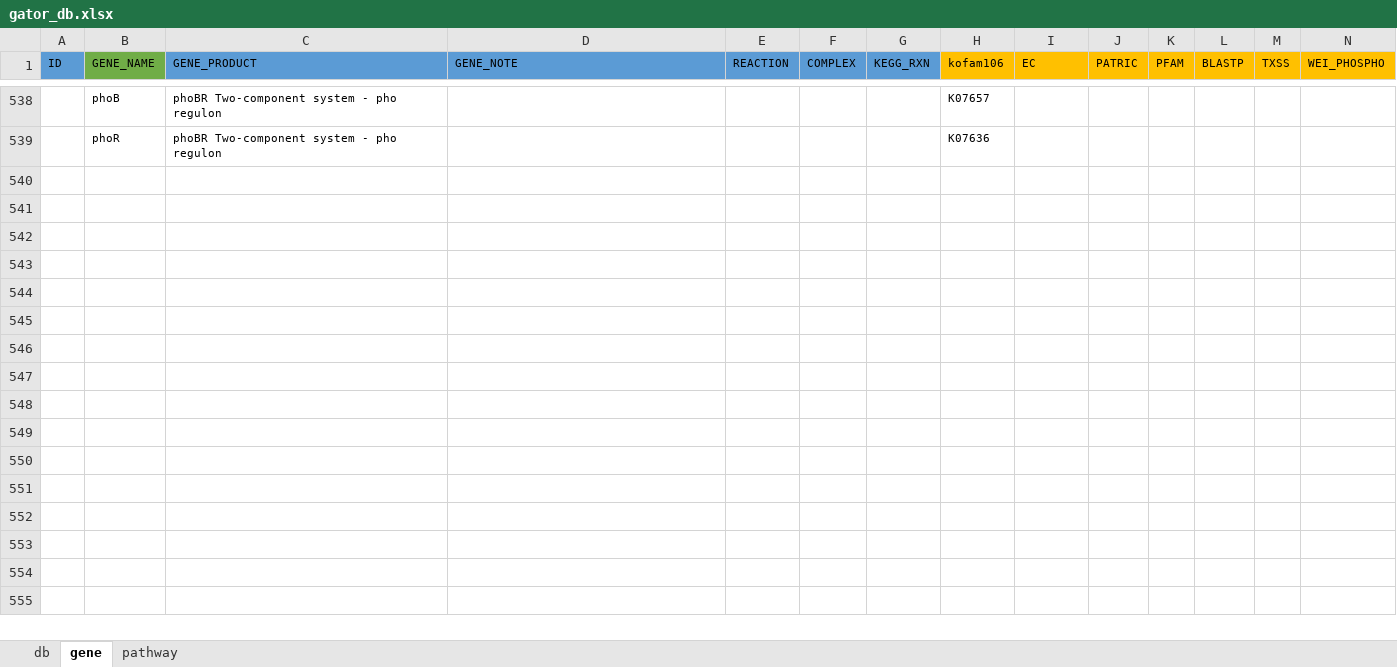
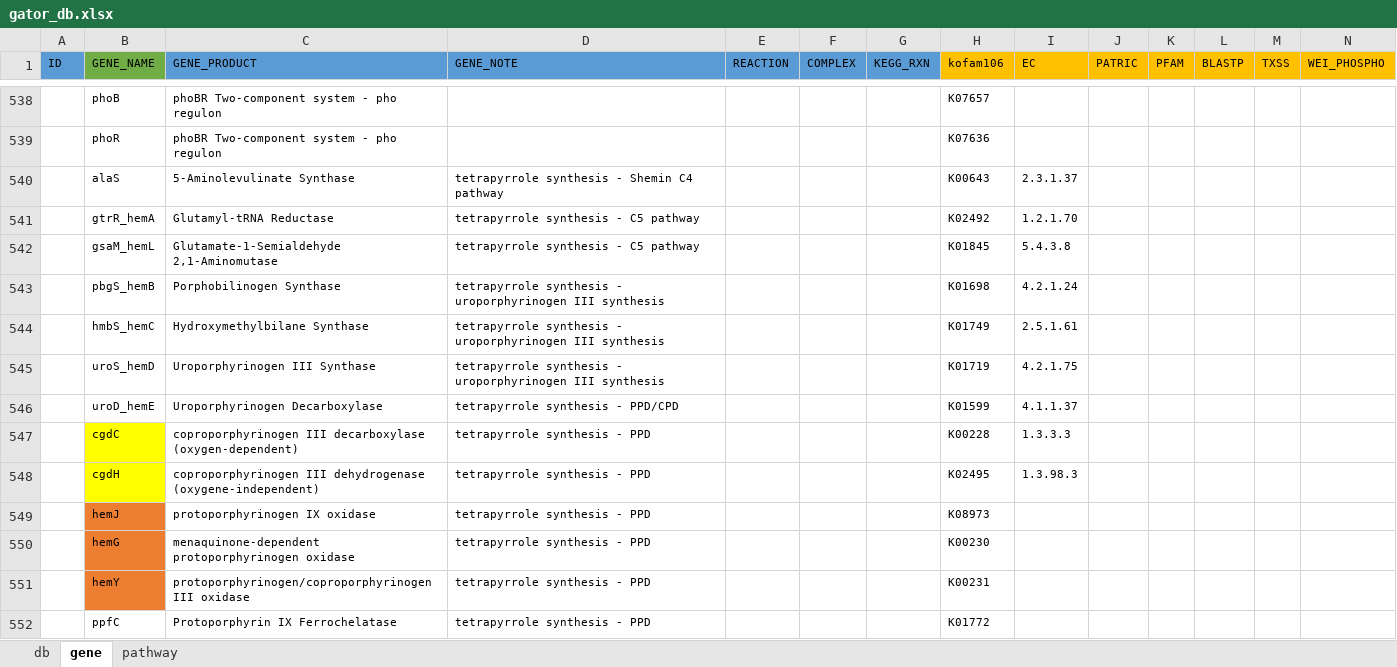
Before and after one commit to jeffkimbrel/gator, an Excel workbook: gator_db.xlsx, sheet gene, drawn as a sheet; only a part is shown, gaps mark what is left out; values as stored, in another font and other column widths than the file's, no borders; rows hold the shown columns only; the diff names each change by its address in the sheet, - before the commit and + after, or states it on an @@ line.

```diff
--- a/gator_db.xlsx (sheet gene)
+++ b/gator_db.xlsx (sheet gene)
+row 540:  | alaS | 5-Aminolevulinate Synthase | tetrapyrrole synthesis - Shemin C4 pathway |  |  |  | K00643 | 2.3.1.37
+row 541:  | gtrR_hemA | Glutamyl-tRNA Reductase | tetrapyrrole synthesis - C5 pathway |  |  |  | K02492 | 1.2.1.70
+row 542:  | gsaM_hemL | Glutamate-1-Semialdehyde 2,1-Aminomutase | tetrapyrrole synthesis - C5 pathway |  |  |  | K01845 | 5.4.3.8
+row 543:  | pbgS_hemB | Porphobilinogen Synthase | tetrapyrrole synthesis - uroporphyrinogen III synthesis |  |  |  | K01698 | 4.2.1.24
+row 544:  | hmbS_hemC | Hydroxymethylbilane Synthase | tetrapyrrole synthesis - uroporphyrinogen III synthesis |  |  |  | K01749 | 2.5.1.61
+row 545:  | uroS_hemD | Uroporphyrinogen III Synthase | tetrapyrrole synthesis - uroporphyrinogen III synthesis |  |  |  | K01719 | 4.2.1.75
+row 546:  | uroD_hemE | Uroporphyrinogen Decarboxylase | tetrapyrrole synthesis - PPD/CPD |  |  |  | K01599 | 4.1.1.37
+row 547:  | cgdC | coproporphyrinogen III decarboxylase (oxygen-dependent) | tetrapyrrole synthesis - PPD |  |  |  | K00228 | 1.3.3.3
+row 548:  | cgdH | coproporphyrinogen III dehydrogenase (oxygene-independent) | tetrapyrrole synthesis - PPD |  |  |  | K02495 | 1.3.98.3
+row 549:  | hemJ | protoporphyrinogen IX oxidase | tetrapyrrole synthesis - PPD |  |  |  | K08973
+row 550:  | hemG | menaquinone-dependent protoporphyrinogen oxidase | tetrapyrrole synthesis - PPD |  |  |  | K00230
+row 551:  | hemY | protoporphyrinogen/coproporphyrinogen III oxidase | tetrapyrrole synthesis - PPD |  |  |  | K00231
+row 552:  | ppfC | Protoporphyrin IX Ferrochelatase | tetrapyrrole synthesis - PPD |  |  |  | K01772
```
Also changed, not shown: sheet pathway, 1 other file.
